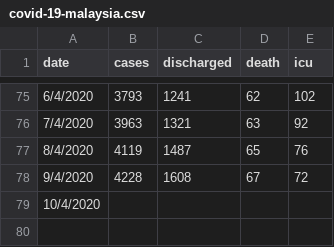
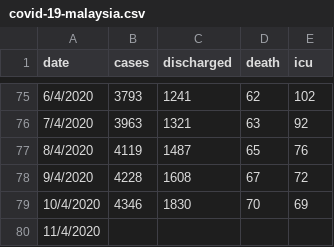
Before and after one commit to ynshung/covid-19-malaysia, a CSV file: covid-19-malaysia.csv, drawn as a sheet; only a part is shown, gaps mark what is left out.

```diff
--- a/covid-19-malaysia.csv
+++ b/covid-19-malaysia.csv
@@ -78,2 +78,3 @@ date,cases,discharged,death,icu
 9/4/2020,4228,1608,67,72
-10/4/2020,,,,
+10/4/2020,4346,1830,70,69
+11/4/2020,,,,
```
Also changed, not shown: states/covid-19-my-states-cases.csv, states/covid-19-my-states-death.csv.
